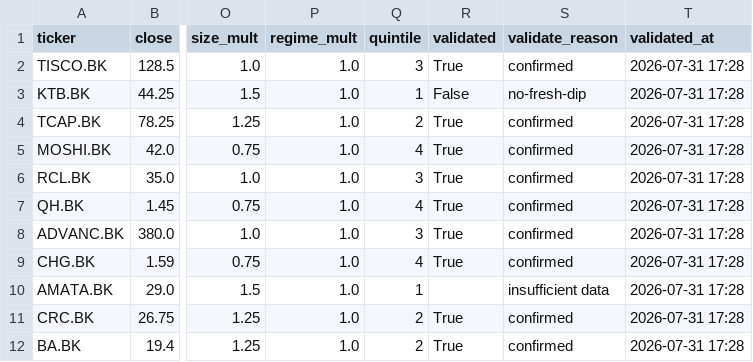
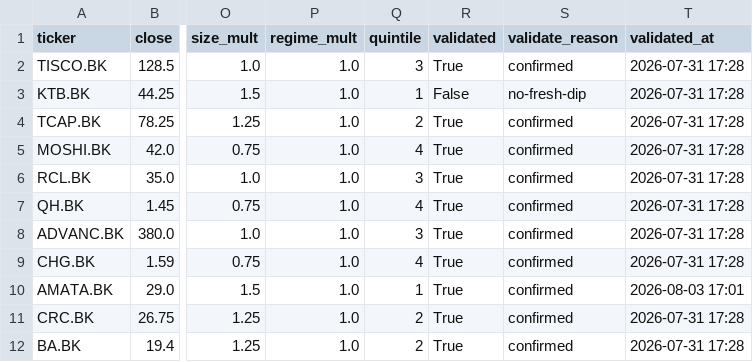
Before and after one commit to iamklang/set_trade_signal, a CSV file: scans/dip_scan_2026-07-31_20260731_171226.csv, drawn as a sheet; only a part is shown, gaps mark what is left out; the diff names each change by its address in the sheet, - before the commit and + after, or states it on an @@ line.

```diff
--- a/scans/dip_scan_2026-07-31_20260731_171226.csv
+++ b/scans/dip_scan_2026-07-31_20260731_171226.csv
-R10 (validated): (empty)
+R10 (validated): True
-S10 (validate_reason): insufficient data
+S10 (validate_reason): confirmed
-T10 (validated_at): 2026-07-31 17:28
+T10 (validated_at): 2026-08-03 17:01
```
Also changed, not shown: composite_rank.csv, 6 other files.
